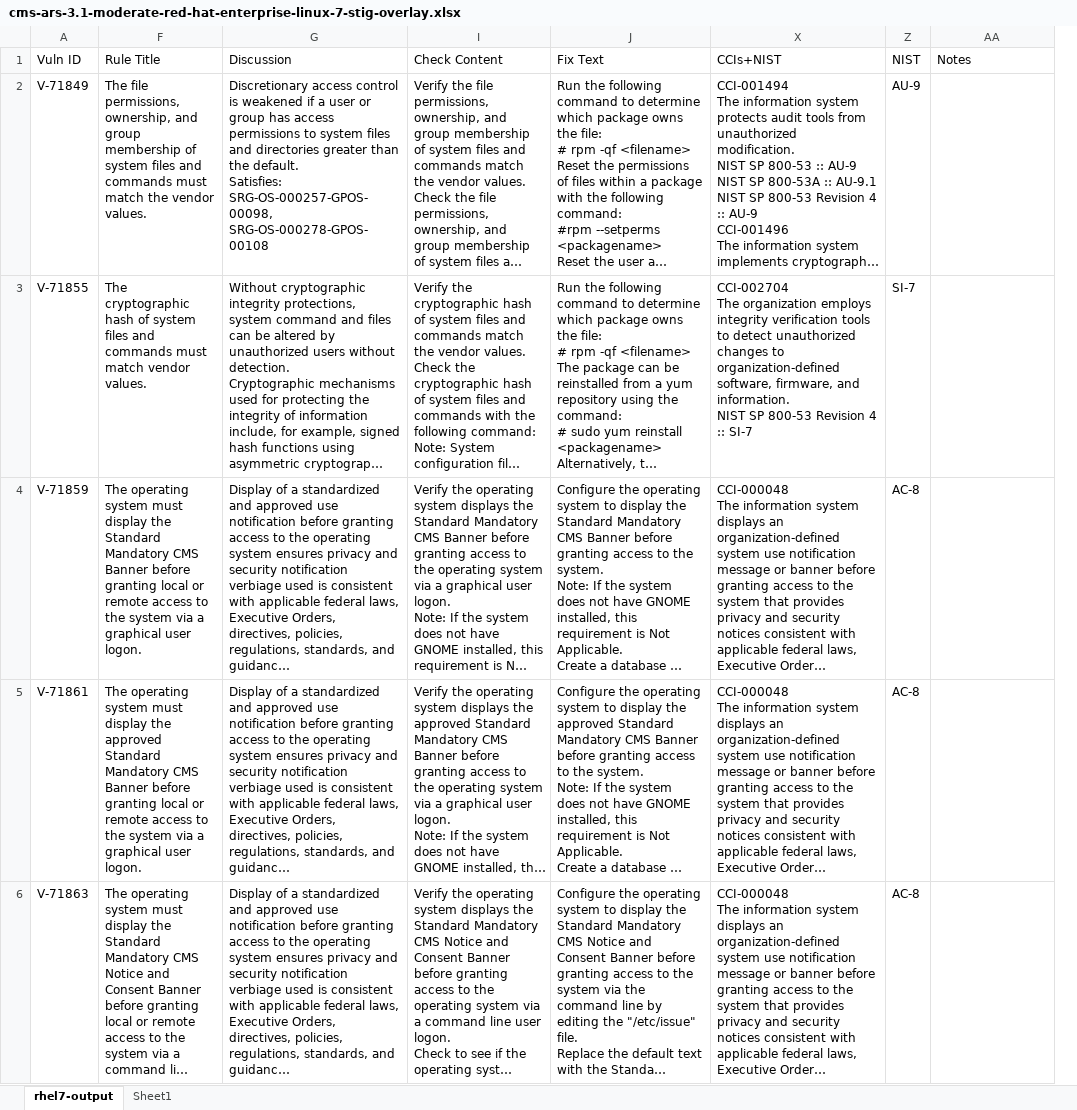
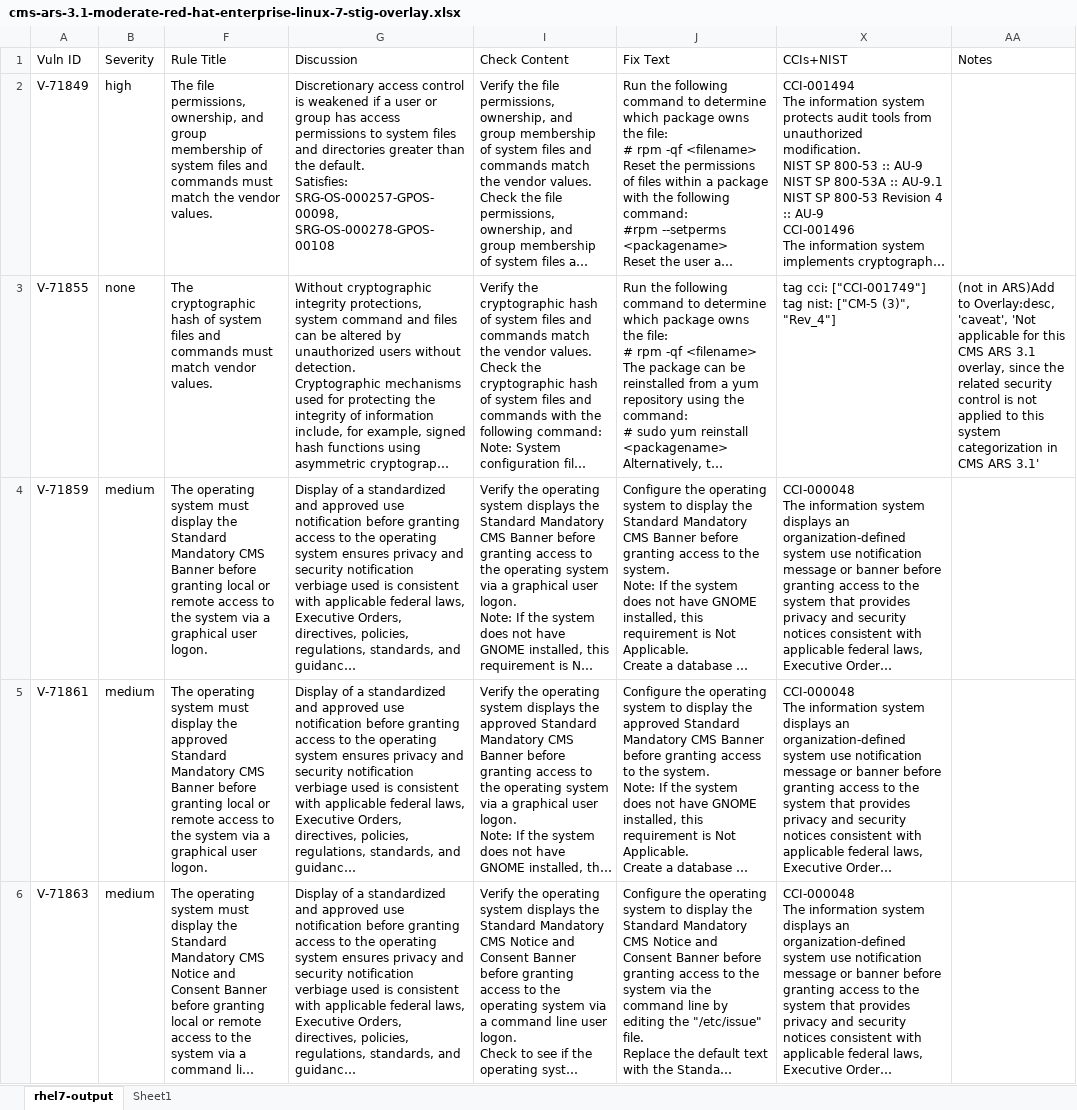
Before and after one commit to CMSgov/cms-ars-3.1-moderate-red-hat-enterprise-linux-7-stig-overlay, an Excel workbook: cms-ars-3.1-moderate-red-hat-enterprise-linux-7-stig-overlay.xlsx, sheet rhel7-output, drawn as a sheet; only a part is shown; long unchanged cells end in …; values as stored, in another font and other column widths than the file's, no cell formats; removed rows and columns are numbered as before the commit, all else as after; ↵ is a line break in a cell; the diff covers the shown part only; the diff names each change by its address in the sheet, - before the commit and + after, or states it on an @@ line.

Commit message:
updated to align to latest lifecycle SOP

```diff
--- a/cms-ars-3.1-moderate-red-hat-enterprise-linux-7-stig-overlay.xlsx (sheet rhel7-output)
+++ b/cms-ars-3.1-moderate-red-hat-enterprise-linux-7-stig-overlay.xlsx (sheet rhel7-output)
@@ column B (Severity) unhidden, rows 2-6: high | none | medium | medium | medium @@
@@ column Z (NIST) hidden, rows 2-6: AU-9 | SI-7 | AC-8 | AC-8 | AC-8 @@
-X3 (CCIs+NIST): CCI-002704 ↵ The organization employs integrity verification tools to detect unauthorized changes to organization-defined software, firmware, and information. ↵ NIST SP 800-53 Revision 4 :: SI-7
+X3 (CCIs+NIST): tag cci: ["CCI-001749"] ↵ tag nist: ["CM-5 (3)", "Rev_4"]
-AA3 (Notes): (empty)
+AA3 (Notes): (not in ARS)Add to Overlay:desc, 'caveat', 'Not applicable for this CMS ARS 3.1 overlay, since the related security control is not applied to this system categorization in CMS ARS 3.1'
```
Also changed, not shown: 57 edited cells elsewhere in this sheet, cell formats, hidden cells.
